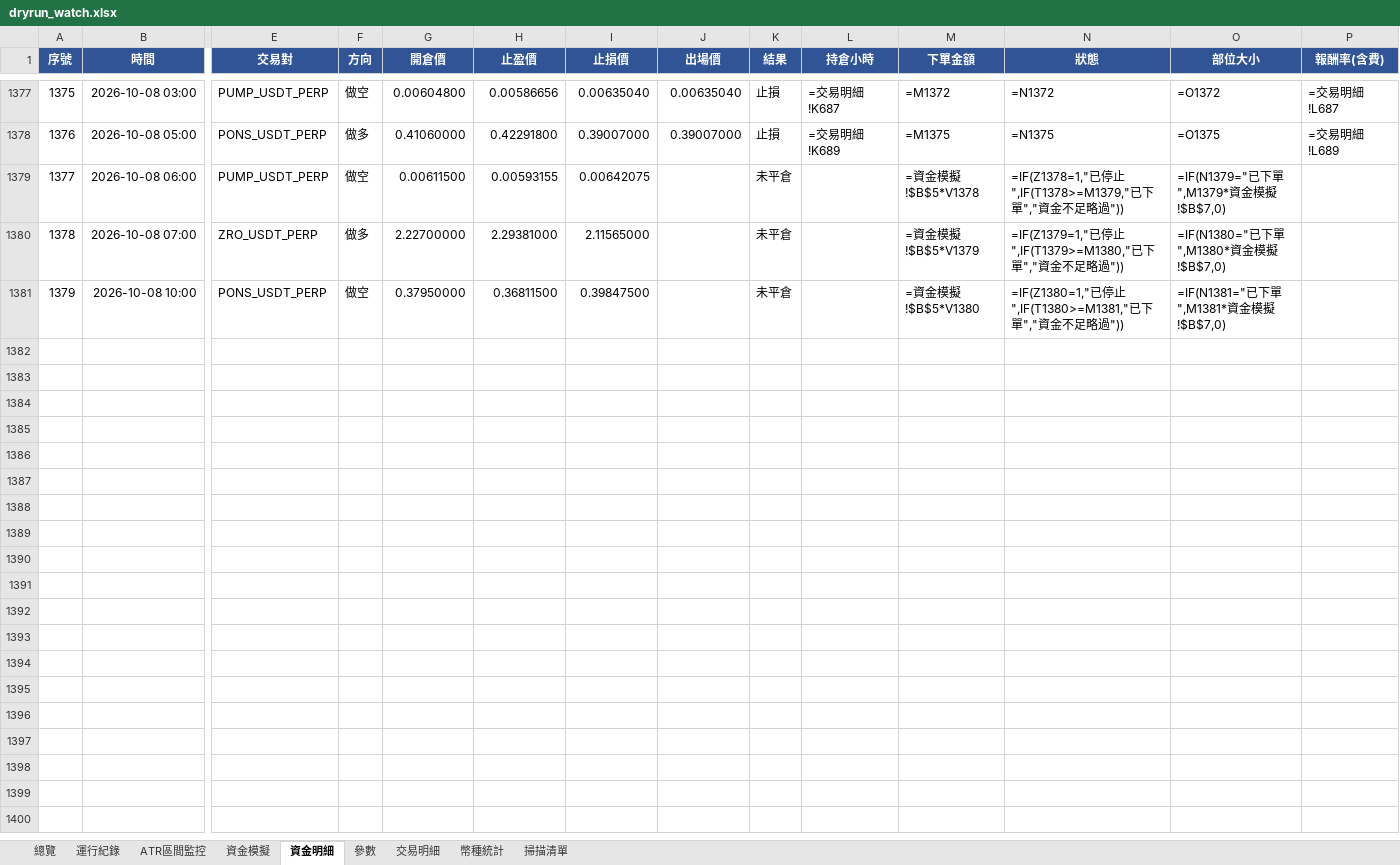
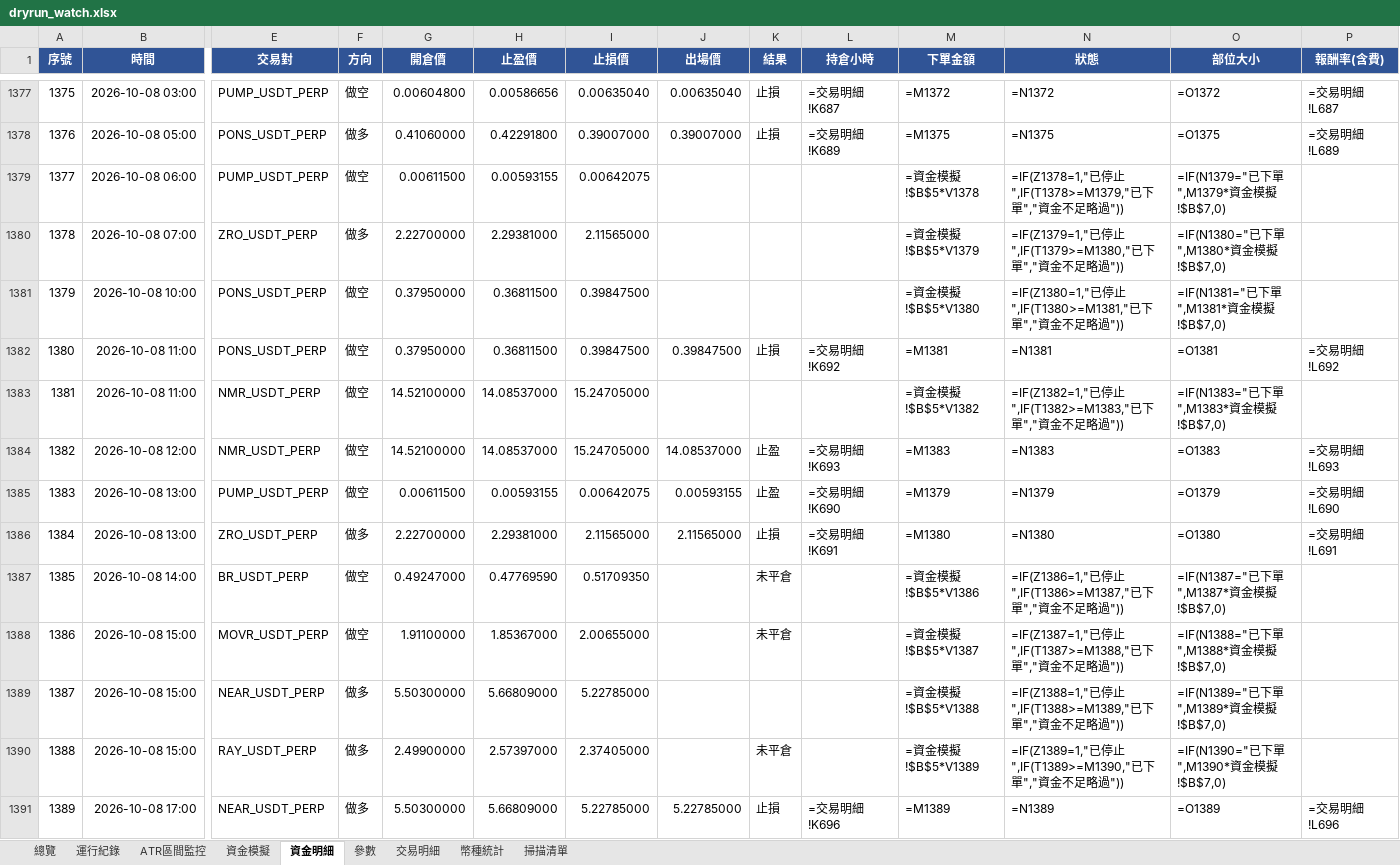
Before and after one commit to timzen43210/Crypto_Trader, an Excel workbook: output/dryrun_watch.xlsx, sheet 資金明細, drawn as a sheet; only a part is shown, gaps mark what is left out; values as stored, in another font and other column widths than the file's, no borders; formulas without a stored value are shown as written; conditional formats not drawn; rows hold the shown columns only; the diff names each change by its address in the sheet, - before the commit and + after, or states it on an @@ line.

```diff
--- a/output/dryrun_watch.xlsx (sheet 資金明細)
+++ b/output/dryrun_watch.xlsx (sheet 資金明細)
-K1379:K1381 (結果): 未平倉
+K1379:K1381 (結果): (empty)
+row 1382: 1380 | 2026-10-08 11:00 | PONS_USDT_PERP | 做空 | 0.37950000 | 0.36811500 | 0.39847500 | 0.39847500 | 止損 | =交易明細!K692 | =M1381 | =N1381 | =O1381 | =交易明細!L692
+row 1383: 1381 | 2026-10-08 11:00 | NMR_USDT_PERP | 做空 | 14.52100000 | 14.08537000 | 15.24705000 |  |  |  | =資金模擬!$B$5*V1382 | =IF(Z1382=1,"已停止",IF(T1382>=M1383,"已下單","資金不足略過")) | =IF(N1383="已下單",M1383*資金模擬!$B$7,0)
+row 1384: 1382 | 2026-10-08 12:00 | NMR_USDT_PERP | 做空 | 14.52100000 | 14.08537000 | 15.24705000 | 14.08537000 | 止盈 | =交易明細!K693 | =M1383 | =N1383 | =O1383 | =交易明細!L693
+row 1385: 1383 | 2026-10-08 13:00 | PUMP_USDT_PERP | 做空 | 0.00611500 | 0.00593155 | 0.00642075 | 0.00593155 | 止盈 | =交易明細!K690 | =M1379 | =N1379 | =O1379 | =交易明細!L690
+row 1386: 1384 | 2026-10-08 13:00 | ZRO_USDT_PERP | 做多 | 2.22700000 | 2.29381000 | 2.11565000 | 2.11565000 | 止損 | =交易明細!K691 | =M1380 | =N1380 | =O1380 | =交易明細!L691
+row 1387: 1385 | 2026-10-08 14:00 | BR_USDT_PERP | 做空 | 0.49247000 | 0.47769590 | 0.51709350 |  | 未平倉 |  | =資金模擬!$B$5*V1386 | =IF(Z1386=1,"已停止",IF(T1386>=M1387,"已下單","資金不足略過")) | =IF(N1387="已下單",M1387*資金模擬!$B$7,0)
+row 1388: 1386 | 2026-10-08 15:00 | MOVR_USDT_PERP | 做空 | 1.91100000 | 1.85367000 | 2.00655000 |  | 未平倉 |  | =資金模擬!$B$5*V1387 | =IF(Z1387=1,"已停止",IF(T1387>=M1388,"已下單","資金不足略過")) | =IF(N1388="已下單",M1388*資金模擬!$B$7,0)
+row 1389: 1387 | 2026-10-08 15:00 | NEAR_USDT_PERP | 做多 | 5.50300000 | 5.66809000 | 5.22785000 |  |  |  | =資金模擬!$B$5*V1388 | =IF(Z1388=1,"已停止",IF(T1388>=M1389,"已下單","資金不足略過")) | =IF(N1389="已下單",M1389*資金模擬!$B$7,0)
+row 1390: 1388 | 2026-10-08 15:00 | RAY_USDT_PERP | 做多 | 2.49900000 | 2.57397000 | 2.37405000 |  | 未平倉 |  | =資金模擬!$B$5*V1389 | =IF(Z1389=1,"已停止",IF(T1389>=M1390,"已下單","資金不足略過")) | =IF(N1390="已下單",M1390*資金模擬!$B$7,0)
+row 1391: 1389 | 2026-10-08 17:00 | NEAR_USDT_PERP | 做多 | 5.50300000 | 5.66809000 | 5.22785000 | 5.22785000 | 止損 | =交易明細!K696 | =M1389 | =N1389 | =O1389 | =交易明細!L696
```
Also changed, not shown: sheet 幣種統計, sheet 交易明細, sheet 總覽, sheet 資金模擬, sheet 運行紀錄, sheet ATR區間監控, 2 more sheets, charts or pictures, output/dryrun_rev.xlsx, output/dryrun_rev_wide.xlsx, 5 other files.
